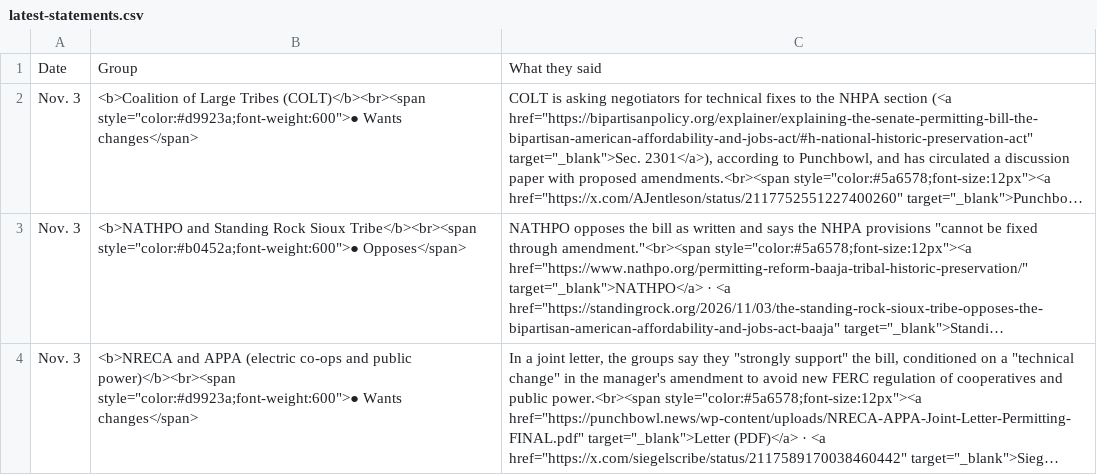
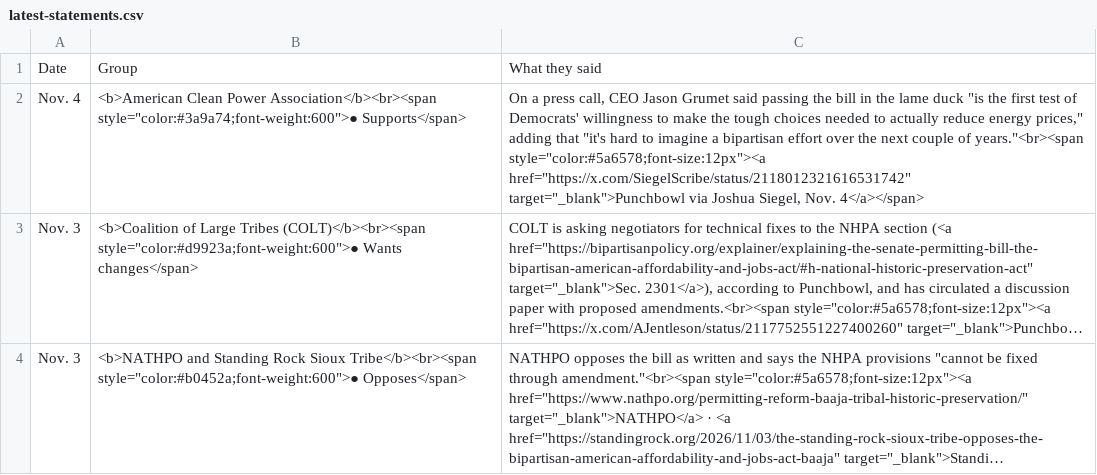
Before and after one commit to parksgc/baaja-scorecard, a CSV file: data/latest-statements.csv, drawn as a sheet; only a part is shown; the shorter side is filled out with more unchanged rows; long unchanged cells end in …; the diff names each change by its address in the sheet, - before the commit and + after, or states it on an @@ line.

```diff
--- a/data/latest-statements.csv
+++ b/data/latest-statements.csv
+row 2: Nov. 4 | <b>American Clean Power Association</b><br><span style="color:#3a9a74;font-weight:600">● Supports</span> | On a press call, CEO Jason Grumet said passing the bill in the lame duck "is the first test of Democrats' willingness to make the tough choices needed to actually reduce energy prices," adding that "it's hard to imagine a bipartisan effort over the next couple of years."<br><span style="color:#5a6578;font-size:12px"><a href="https://x.com/SiegelScribe/status/2118012321616531742" target="_blank">Punchbowl via Joshua Siegel, Nov. 4</a></span>
```
Also changed, not shown: 1 other file.
